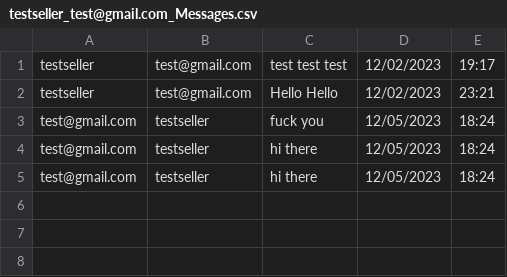
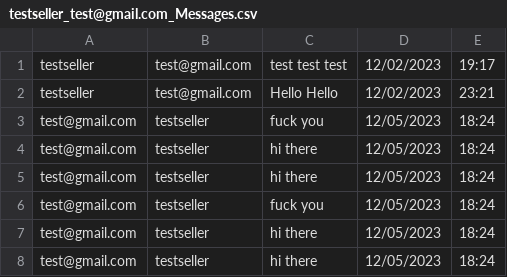
Before and after one commit to priyankbehera/sell.it, a CSV file: out/production/Project-5/conversation_data/testseller_test@gmail.com_Messages.csv, drawn as a sheet; the diff names each change by its address in the sheet, - before the commit and + after, or states it on an @@ line.

```diff
--- a/out/production/Project-5/conversation_data/testseller_test@gmail.com_Messages.csv
+++ b/out/production/Project-5/conversation_data/testseller_test@gmail.com_Messages.csv
+row 6: test@gmail.com | testseller | fuck you | 12/05/2023 | 18:24
+row 7: test@gmail.com | testseller | hi there | 12/05/2023 | 18:24
+row 8: test@gmail.com | testseller | hi there | 12/05/2023 | 18:24
```
Also changed, not shown: out/production/Project-5/conversation_data/testseller_matt_Messages.csv, 16 other files.
